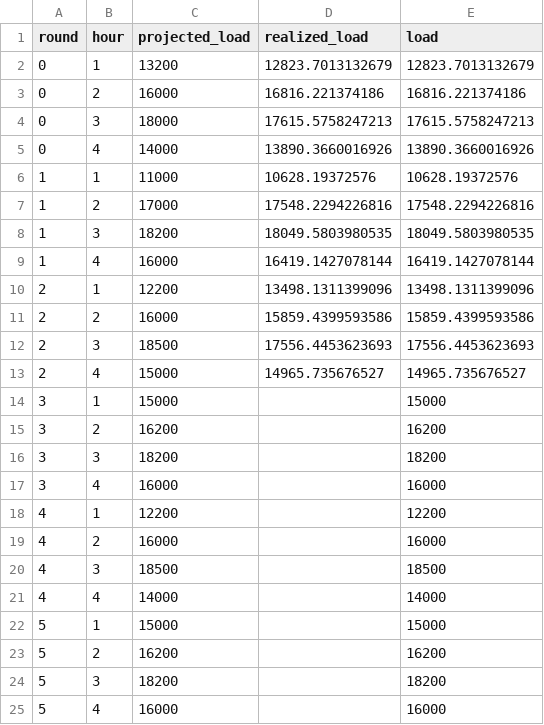
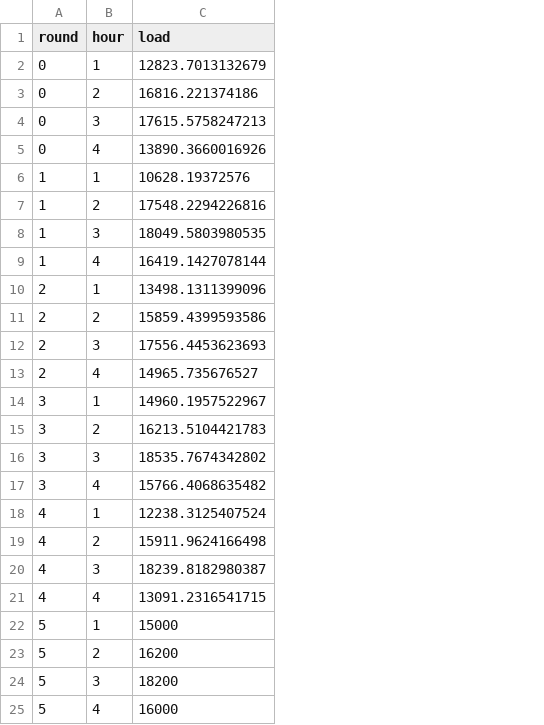
Before and after one commit to ds-modules/EEP-147-SP24, a CSV file: ESG - Analysis/demand.csv, drawn as a sheet; only a part is shown; removed rows and columns are numbered as before the commit, all else as after; the diff names each change by its address in the sheet, - before the commit and + after, or states it on an @@ line.

Commit message:
updated for round 5

```diff
--- a/ESG - Analysis/demand.csv
+++ b/ESG - Analysis/demand.csv
-column C (projected_load), rows 2-25: 13200 | 16000 | 18000 | 14000 | 11000 | 17000 | 18200 | 16000 | 12200 | 16000 | 18500 | 15000 | 15000 | 16200 | 18200 | 16000 | 12200 | 16000 | 18500 | 14000 | 15000 | 16200 | 18200 | 16000
-column D (realized_load), rows 2-13: 12823.7013132679 | 16816.221374186 | 17615.5758247213 | 13890.3660016926 | 10628.19372576 | 17548.2294226816 | 18049.5803980535 | 16419.1427078144 | 13498.1311399096 | 15859.4399593586 | 17556.4453623693 | 14965.735676527
-C14 (load): 15000
+C14 (load): 14960.1957522967
-C15 (load): 16200
+C15 (load): 16213.5104421783
-C16 (load): 18200
+C16 (load): 18535.7674342802
-C17 (load): 16000
+C17 (load): 15766.4068635482
-C18 (load): 12200
+C18 (load): 12238.3125407524
-C19 (load): 16000
+C19 (load): 15911.9624166498
-C20 (load): 18500
+C20 (load): 18239.8182980387
-C21 (load): 14000
+C21 (load): 13091.2316541715
```
Also changed, not shown: 2 other files.
